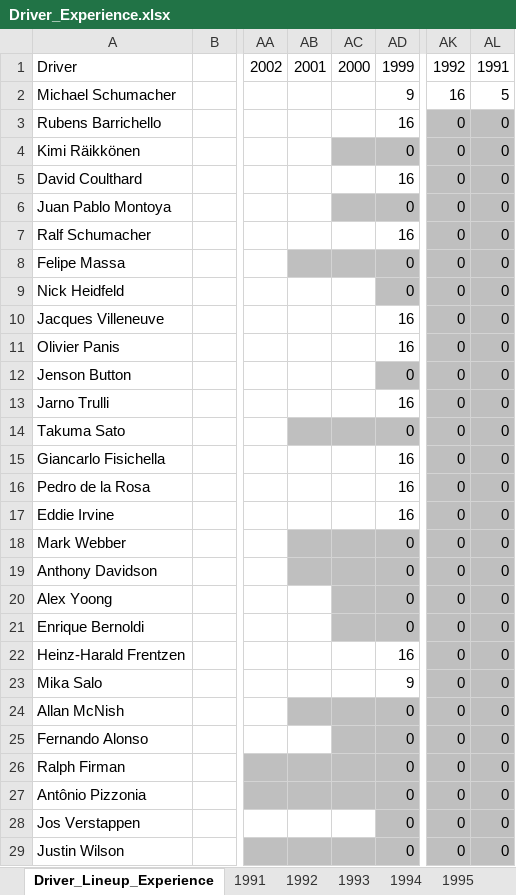
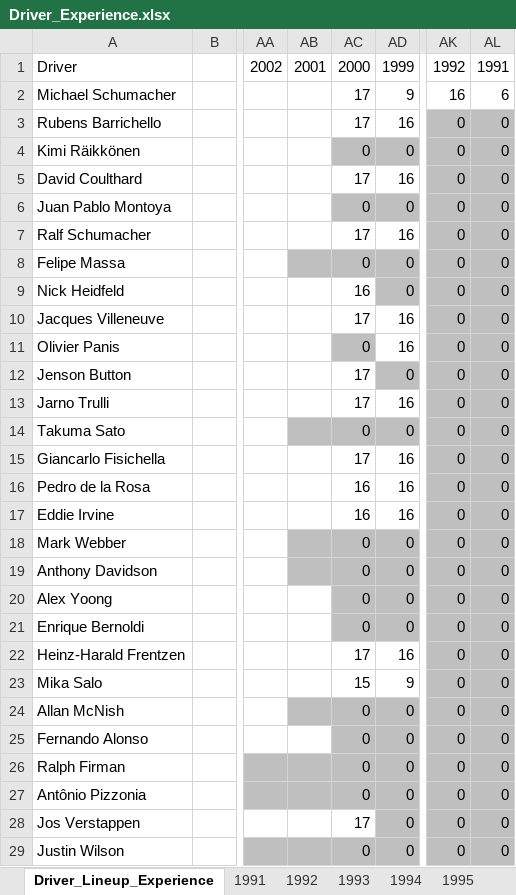
Before and after one commit to owen-simon/Formula-1-Constructor-Repository, an Excel workbook: Data_Files/Driver_Experience.xlsx, sheet Driver_Lineup_Experience, drawn as a sheet; only a part is shown, gaps mark what is left out; values as stored, in another font and other column widths than the file's, no borders; charts and pictures not drawn; the diff covers the shown part only; the diff names each change by its address in the sheet, - before the commit and + after, or states it on an @@ line.

```diff
--- a/Data_Files/Driver_Experience.xlsx (sheet Driver_Lineup_Experience)
+++ b/Data_Files/Driver_Experience.xlsx (sheet Driver_Lineup_Experience)
-AC2:AC3: (empty)
+AC2:AC3: 17
-AL2: 5
+AL2: 6
-AC4: (empty)
+AC4: 0
-AC5: (empty)
+AC5: 17
-AC6: (empty)
+AC6: 0
-AC7: (empty)
+AC7: 17
-AC8: (empty)
+AC8: 0
-AC9: (empty)
+AC9: 16
-AC10: (empty)
+AC10: 17
-AC11: (empty)
+AC11: 0
-AC11 fill: none
+AC11 fill: #BFBFBF
-AC12:AC13: (empty)
+AC12:AC13: 17
-AC14: (empty)
+AC14: 0
-AC15: (empty)
+AC15: 17
-AC16:AC17: (empty)
+AC16:AC17: 16
-AC18:AC21: (empty)
+AC18:AC21: 0
-AC22: (empty)
+AC22: 17
-AC23: (empty)
+AC23: 15
-AC24:AC27: (empty)
+AC24:AC27: 0
-AC28: (empty)
+AC28: 17
-AC29: (empty)
+AC29: 0
```
Also changed, not shown: 105 edited cells and cell formats elsewhere in this sheet, sheet 2000, sheet 1991, Data_Files/Driver_Wins.xlsx, Data_Files/Laps_Completed.xlsx.
